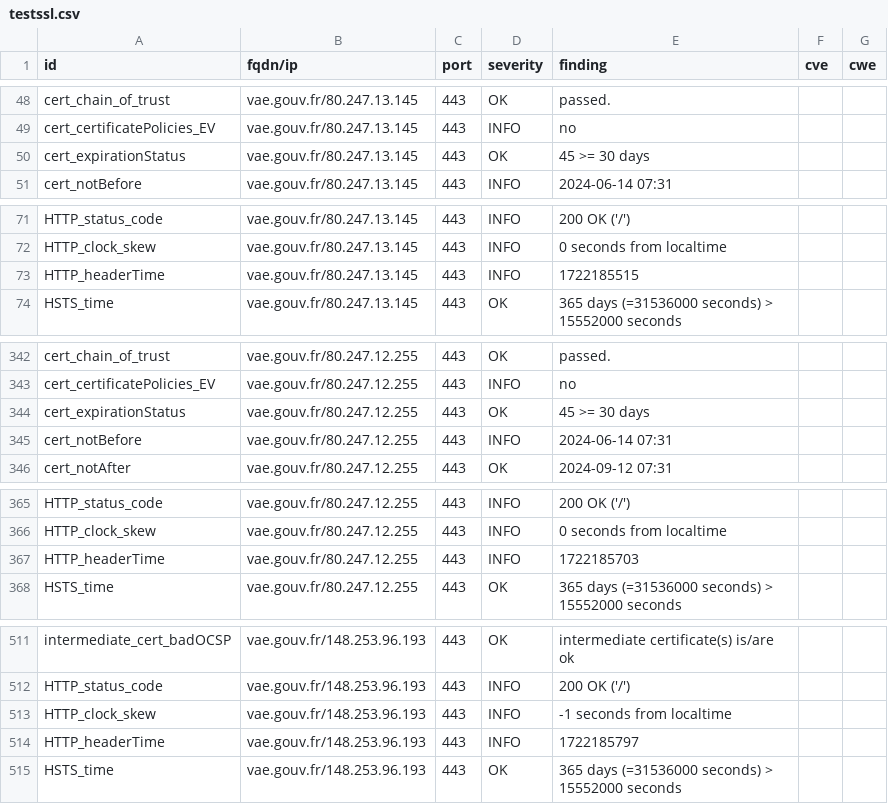
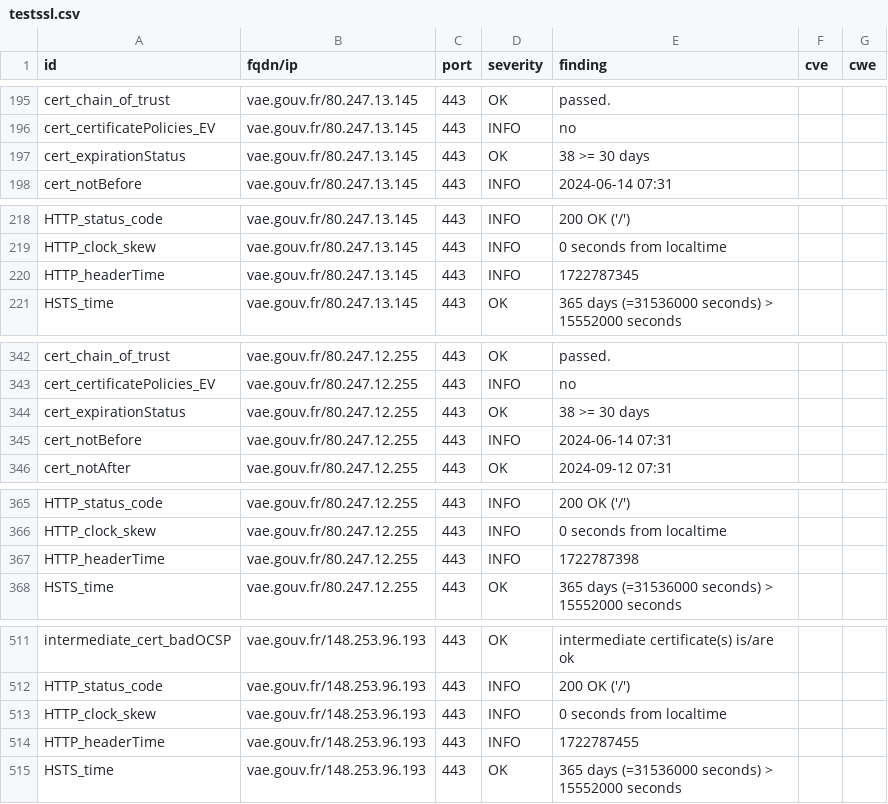
Before and after one commit to julienracine/dashlord, a CSV file: results/aHR0cHM6Ly92YWUuZ291di5mcg==/testssl.csv, drawn as a sheet; only a part is shown, gaps mark what is left out; the diff covers the shown part only.

```diff
--- a/results/aHR0cHM6Ly92YWUuZ291di5mcg==/testssl.csv
+++ b/results/aHR0cHM6Ly92YWUuZ291di5mcg==/testssl.csv
@@ -49,3 +196,3 @@
 "cert_certificatePolicies_EV","vae.gouv.fr/80.247.13.145","443","INFO","no","",""
-"cert_expirationStatus","vae.gouv.fr/80.247.13.145","443","OK","45 >= 30 days","",""
+"cert_expirationStatus","vae.gouv.fr/80.247.13.145","443","OK","38 >= 30 days","",""
 "cert_notBefore","vae.gouv.fr/80.247.13.145","443","INFO","2024-06-14 07:31","",""
@@ -72,3 +219,3 @@
 "HTTP_clock_skew","vae.gouv.fr/80.247.13.145","443","INFO","0 seconds from localtime","",""
-"HTTP_headerTime","vae.gouv.fr/80.247.13.145","443","INFO","1722185515","",""
+"HTTP_headerTime","vae.gouv.fr/80.247.13.145","443","INFO","1722787345","",""
 "HSTS_time","vae.gouv.fr/80.247.13.145","443","OK","365 days (=31536000 seconds) > 15552000 seconds","",""
@@ -343,3 +343,3 @@
 "cert_certificatePolicies_EV","vae.gouv.fr/80.247.12.255","443","INFO","no","",""
-"cert_expirationStatus","vae.gouv.fr/80.247.12.255","443","OK","45 >= 30 days","",""
+"cert_expirationStatus","vae.gouv.fr/80.247.12.255","443","OK","38 >= 30 days","",""
 "cert_notBefore","vae.gouv.fr/80.247.12.255","443","INFO","2024-06-14 07:31","",""
@@ -366,3 +366,3 @@
 "HTTP_clock_skew","vae.gouv.fr/80.247.12.255","443","INFO","0 seconds from localtime","",""
-"HTTP_headerTime","vae.gouv.fr/80.247.12.255","443","INFO","1722185703","",""
+"HTTP_headerTime","vae.gouv.fr/80.247.12.255","443","INFO","1722787398","",""
 "HSTS_time","vae.gouv.fr/80.247.12.255","443","OK","365 days (=31536000 seconds) > 15552000 seconds","",""
@@ -512,4 +512,4 @@
 "HTTP_status_code","vae.gouv.fr/148.253.96.193","443","INFO","200 OK ('/')","",""
-"HTTP_clock_skew","vae.gouv.fr/148.253.96.193","443","INFO","-1 seconds from localtime","",""
-"HTTP_headerTime","vae.gouv.fr/148.253.96.193","443","INFO","1722185797","",""
+"HTTP_clock_skew","vae.gouv.fr/148.253.96.193","443","INFO","0 seconds from localtime","",""
+"HTTP_headerTime","vae.gouv.fr/148.253.96.193","443","INFO","1722787455","",""
 "HSTS_time","vae.gouv.fr/148.253.96.193","443","OK","365 days (=31536000 seconds) > 15552000 seconds","",""
```
Also changed, not shown: 3 added rows, 3 removed rows, 144 moved rows and 2 edited cells elsewhere in this file, 10 other files.
